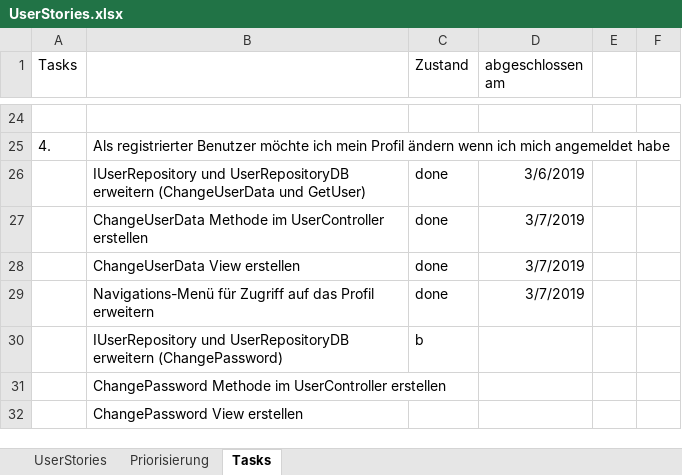
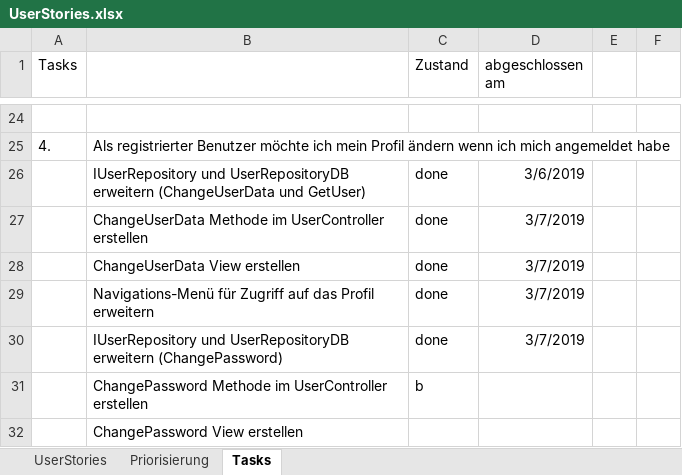
Before and after one commit to alexm391/WebprojektAlex, an Excel workbook: UserStories.xlsx, sheet Tasks, drawn as a sheet; only a part is shown, gaps mark what is left out; values as stored, in another font and other column widths than the file's, no borders; the diff names each change by its address in the sheet, - before the commit and + after, or states it on an @@ line.

Commit message:
IUserRepository und UserRepositoryDB erweitert (ChangePassword)

```diff
--- a/UserStories.xlsx (sheet Tasks)
+++ b/UserStories.xlsx (sheet Tasks)
-C30 (Zustand): b
+C30 (Zustand): done
-D30 (abgeschlossen am): (empty)
+D30 (abgeschlossen am): 3/7/2019
-C31 (Zustand): (empty)
+C31 (Zustand): b
```
Also changed, not shown: 4 other files.
